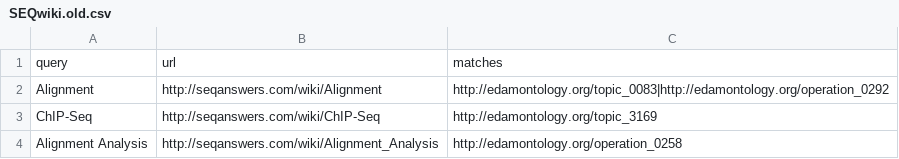
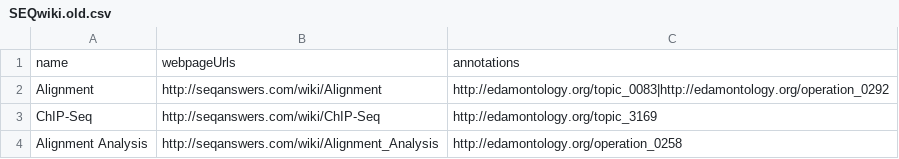
Before and after one commit to edamontology/edammap, a CSV file: edammapper/input/SEQwiki.old.csv, drawn as a sheet; only a part is shown; removed rows and columns are numbered as before the commit, all else as after; the diff names each change by its address in the sheet, - before the commit and + after, or states it on an @@ line.

```diff
--- a/edammapper/input/SEQwiki.old.csv
+++ b/edammapper/input/SEQwiki.old.csv
-row 1: query | url | matches
+row 1: name | webpageUrls | annotations
```
Also changed, not shown: edammapper/input/msutils.csv.
